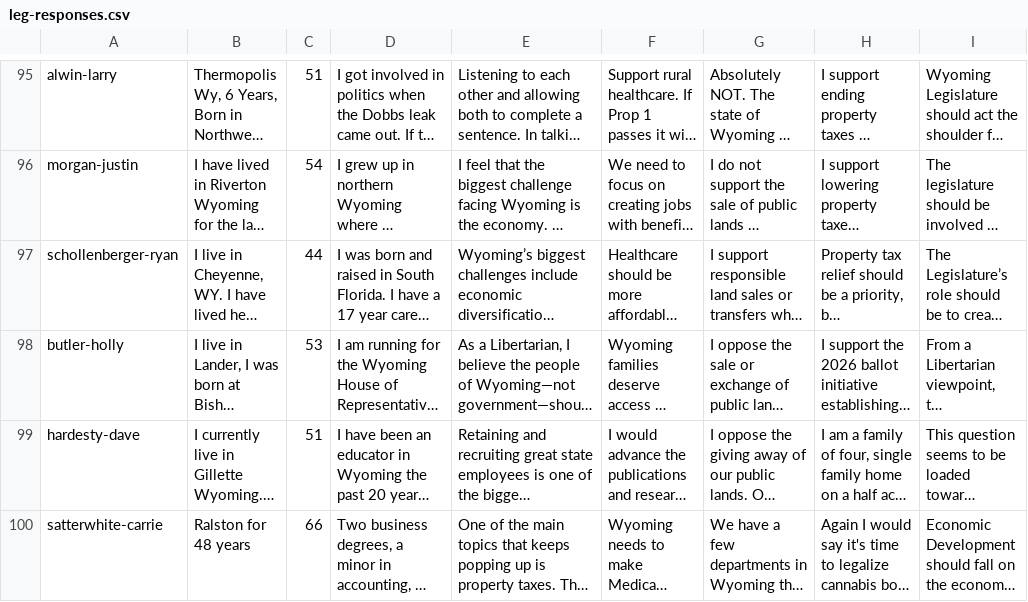
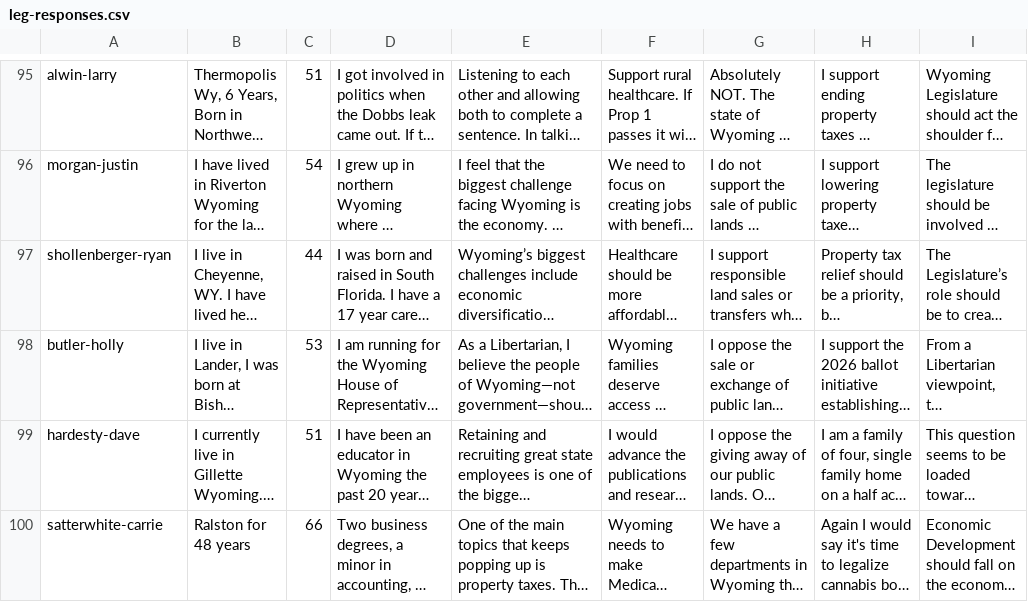
Before and after one commit to wyofile/election-guide-2026, a CSV file: inputs/leg-responses.csv, drawn as a sheet; only a part is shown, gaps mark what is left out; long unchanged cells end in …; the diff names each change by its address in the sheet, - before the commit and + after, or states it on an @@ line.

```diff
--- a/inputs/leg-responses.csv
+++ b/inputs/leg-responses.csv
-A97: schollenberger-ryan
+A97: shollenberger-ryan
```
Also changed, not shown: 7 other files.
